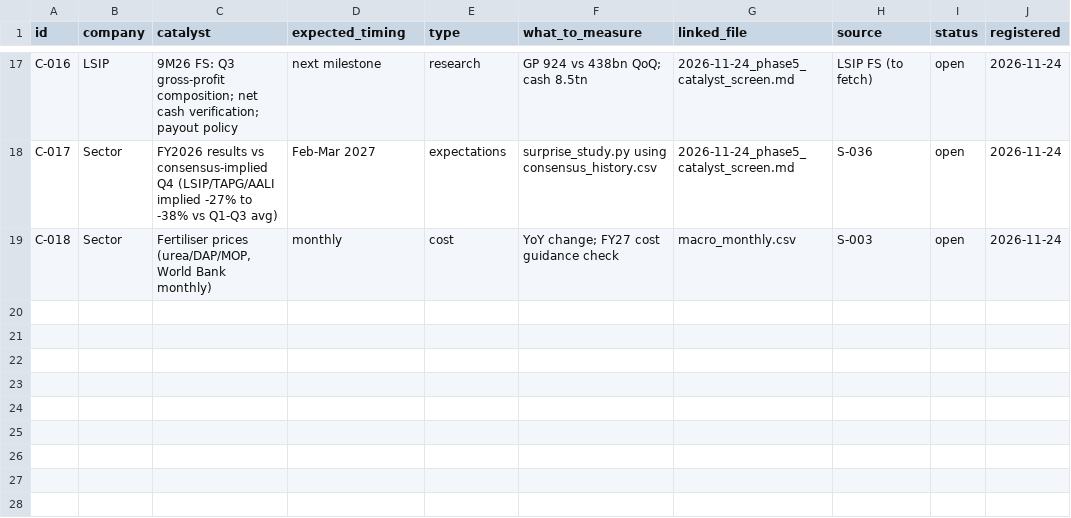
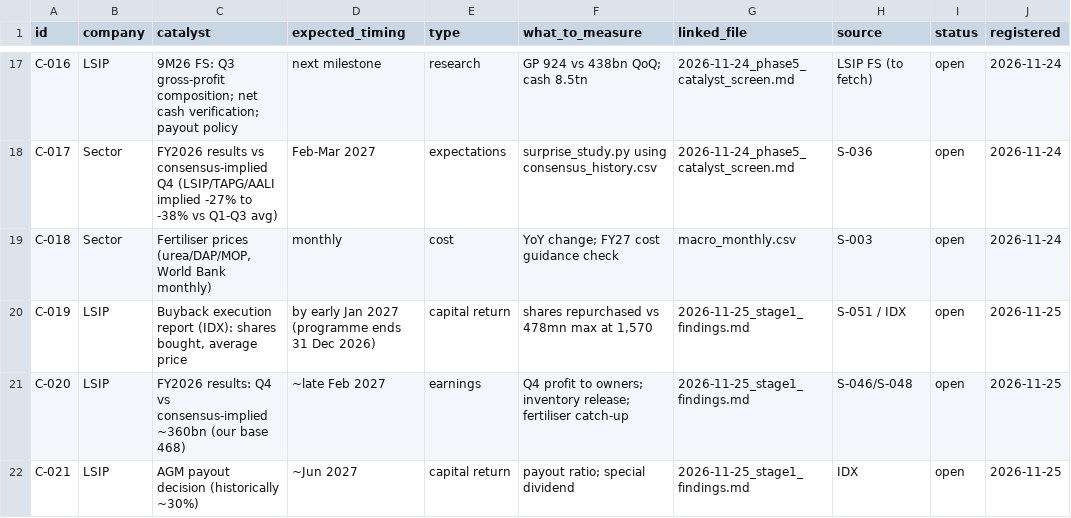
Before and after one commit to hokawagaming-cloud/indonesia-palm-oil-research, a CSV file: data/reference/catalyst_register.csv, drawn as a sheet; only a part is shown, gaps mark what is left out; the diff names each change by its address in the sheet, - before the commit and + after, or states it on an @@ line.

```diff
--- a/data/reference/catalyst_register.csv
+++ b/data/reference/catalyst_register.csv
+row 20: C-019 | LSIP | Buyback execution report (IDX): shares bought, average price | by early Jan 2027 (programme ends 31 Dec 2026) | capital return | shares repurchased vs 478mn max at 1,570 | 2026-11-25_stage1_findings.md | S-051 / IDX | open | 2026-11-25
+row 21: C-020 | LSIP | FY2026 results: Q4 vs consensus-implied ~360bn (our base 468) | ~late Feb 2027 | earnings | Q4 profit to owners; inventory release; fertiliser catch-up | 2026-11-25_stage1_findings.md | S-046/S-048 | open | 2026-11-25
+row 22: C-021 | LSIP | AGM payout decision (historically ~30%) | ~Jun 2027 | capital return | payout ratio; special dividend | 2026-11-25_stage1_findings.md | IDX | open | 2026-11-25
```
Also changed, not shown: data/SOURCE_REGISTER.csv, data/reference/document_manifest.csv, 13 other files.
